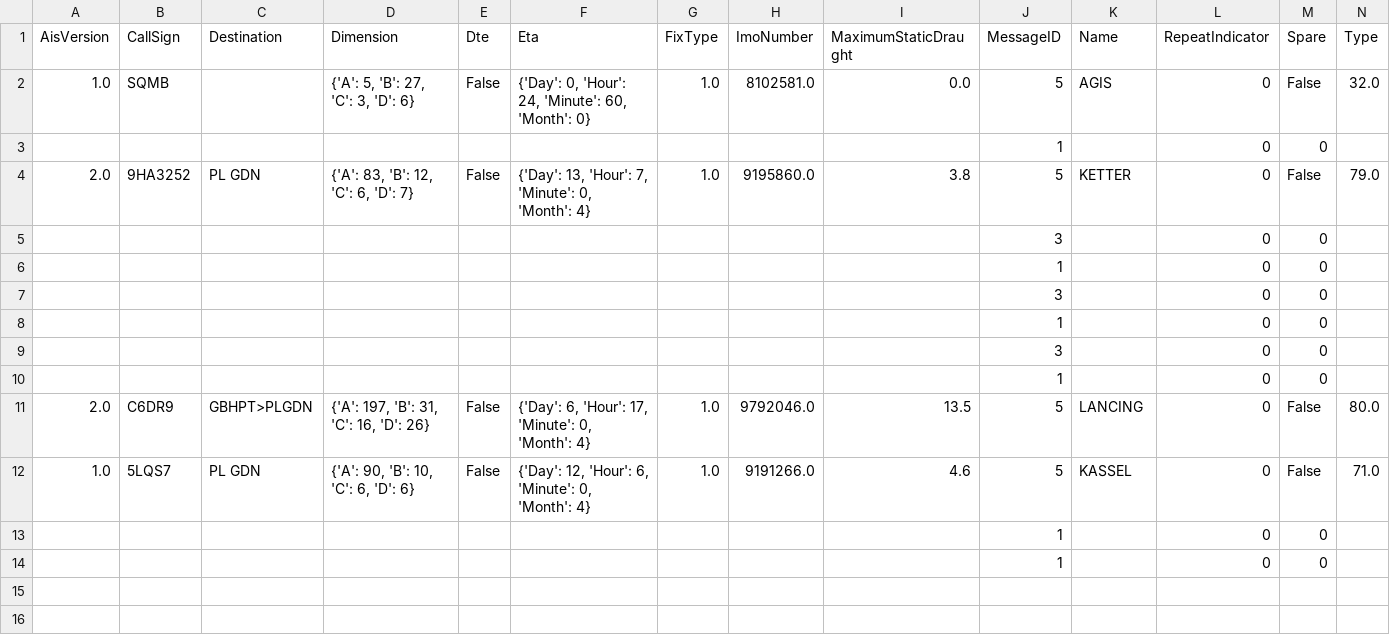
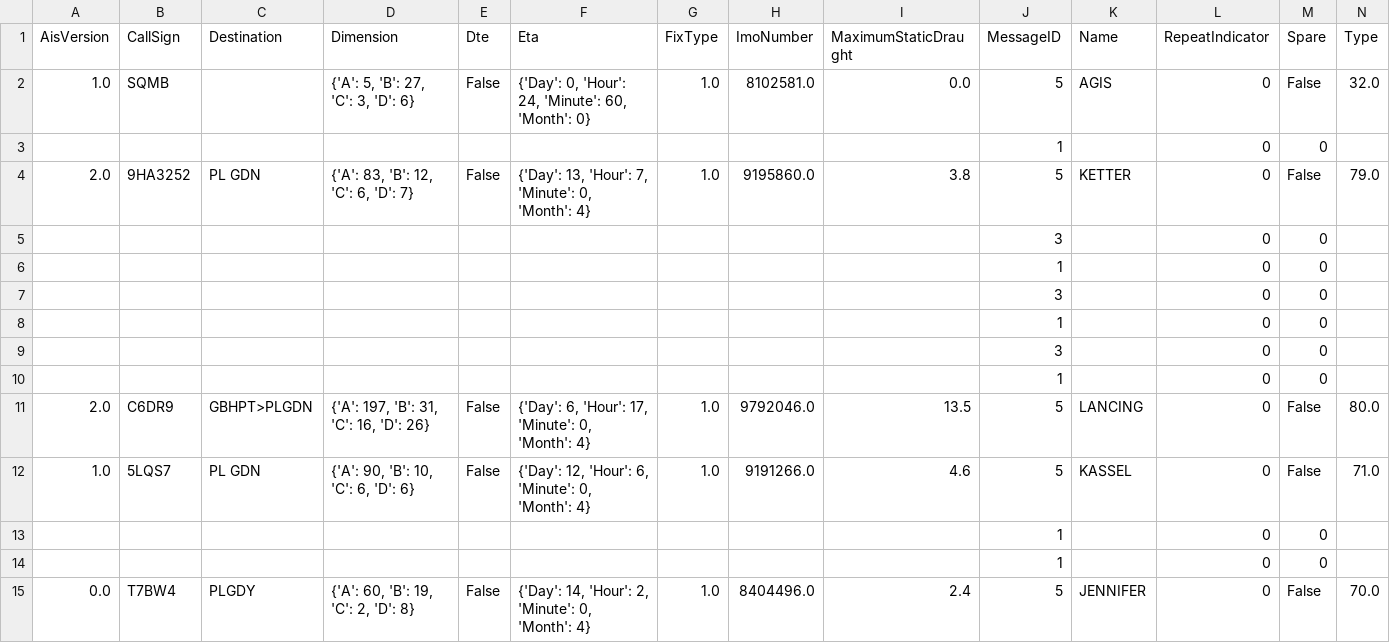
Before and after one commit to KamilSukiennik/wspolrzedne, a CSV file: AIS.csv, drawn as a sheet; only a part is shown; rows hold the shown columns only; the diff names each change by its address in the sheet, - before the commit and + after, or states it on an @@ line.

Commit message:
Aktualizacja pliku AIS.csv

```diff
--- a/AIS.csv
+++ b/AIS.csv
+row 15: 0.0 | T7BW4 | PLGDY | {'A': 60, 'B': 19, 'C': 2, 'D': 8} | False | {'Day': 14, 'Hour': 2, 'Minute': 0, 'Month': 4} | 1.0 | 8404496.0 | 2.4 | 5 | JENNIFER | 0 | False | 70.0
```
